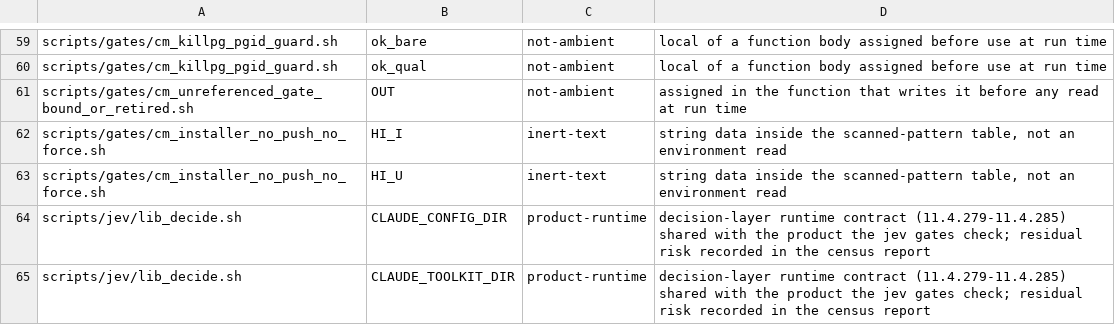
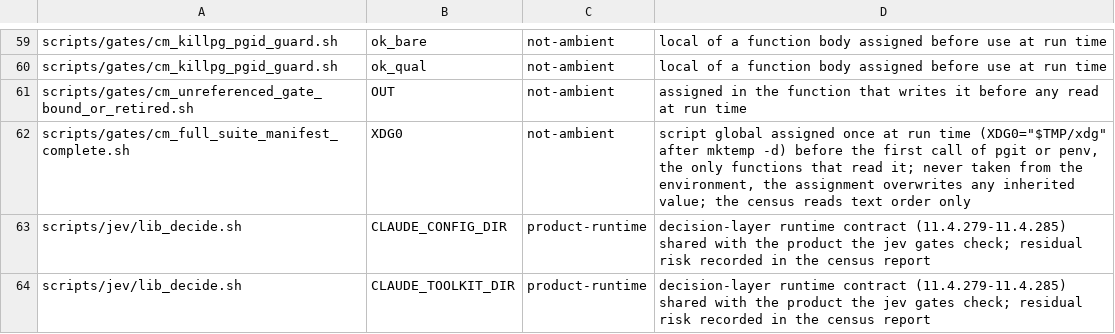
Before and after one commit to HelixDevelopment/constitution, a TSV file: config/gate_env_allowlist.tsv, drawn as a sheet; only a part is shown, gaps mark what is left out.

```diff
--- a/config/gate_env_allowlist.tsv
+++ b/config/gate_env_allowlist.tsv
@@ -61,4 +61,3 @@ scripts/gates/cm_killpg_pgid_guard.sh	ok_qual	not-ambient	local of a function bo
 scripts/gates/cm_unreferenced_gate_bound_or_retired.sh	OUT	not-ambient	assigned in the function that writes it before any read at run time
-scripts/gates/cm_installer_no_push_no_force.sh	HI_I	inert-text	string data inside the scanned-pattern table, not an environment read
-scripts/gates/cm_installer_no_push_no_force.sh	HI_U	inert-text	string data inside the scanned-pattern table, not an environment read
+scripts/gates/cm_full_suite_manifest_complete.sh	XDG0	not-ambient	script global assigned once at run time (XDG0="$TMP/xdg" after mktemp -d) before the first call of pgit or penv, the only functions that read it; never taken from the environment, the assignment overwrites any inherited value; the census reads text order only
 scripts/jev/lib_decide.sh	CLAUDE_CONFIG_DIR	product-runtime	decision-layer runtime contract (11.4.279-11.4.285) shared with the product the jev gates check; residual risk recorded in the census report
```
Also changed, not shown: 2 other files.
